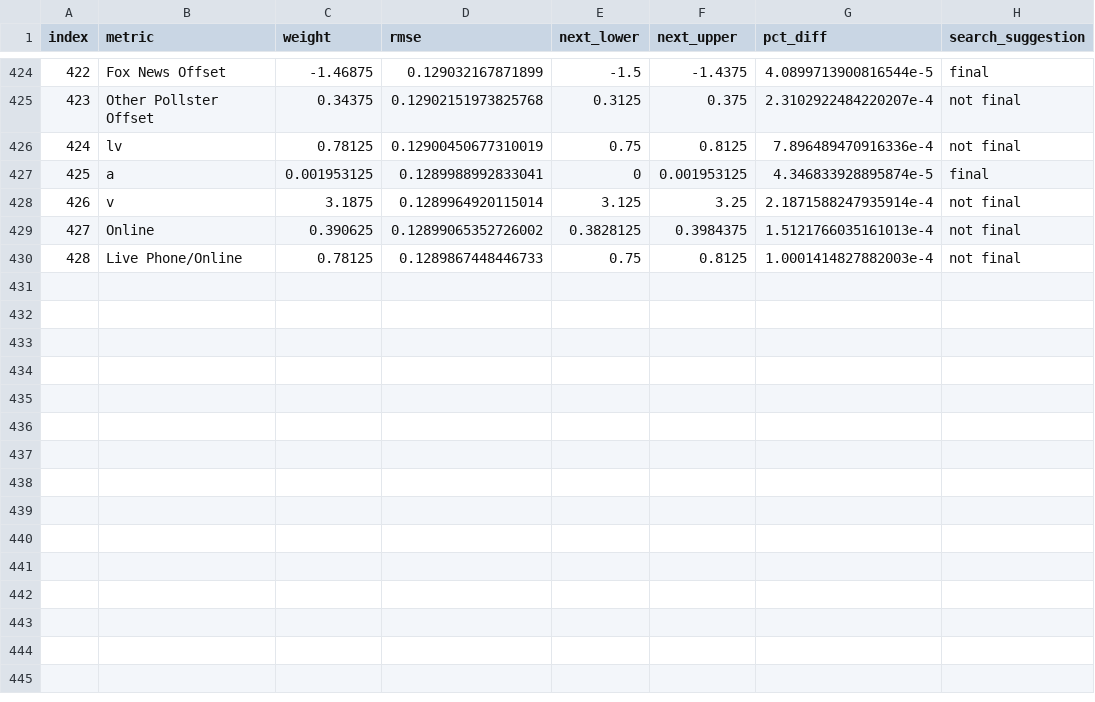
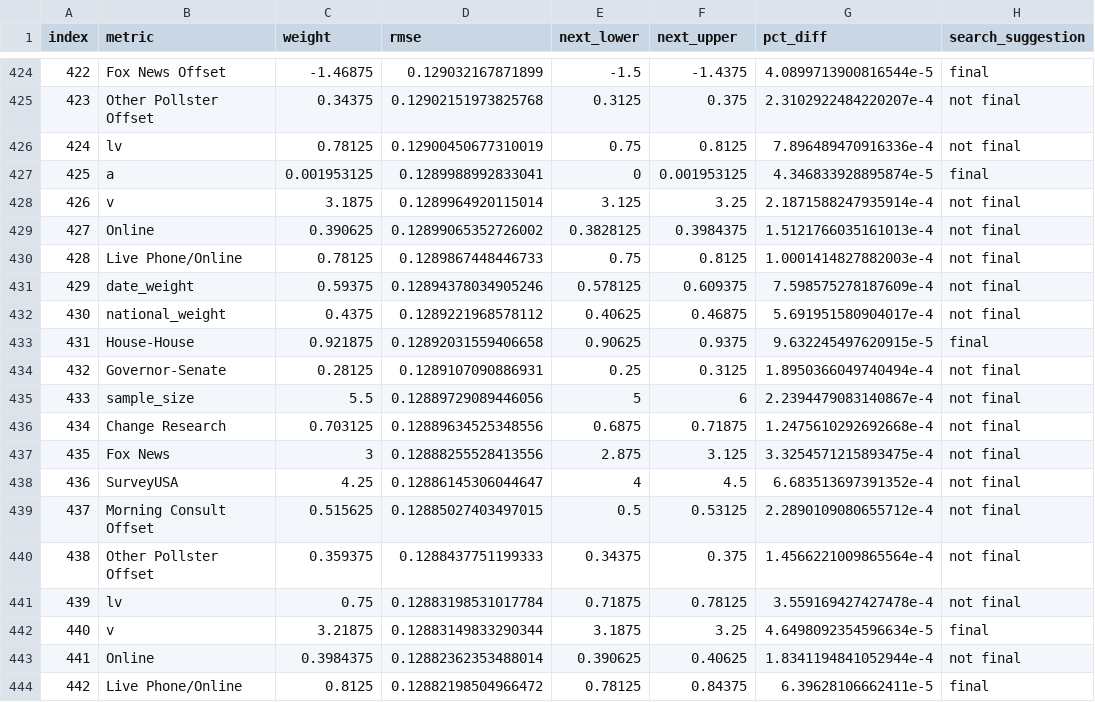
Before and after one commit to markjrieke/2022-midterm-forecasts, a CSV file: data/models/midterm_model/rmse_tracker.csv, drawn as a sheet; only a part is shown, gaps mark what is left out.

```diff
--- a/data/models/midterm_model/rmse_tracker.csv
+++ b/data/models/midterm_model/rmse_tracker.csv
@@ -430 +430,15 @@ index,metric,weight,rmse,next_lower,next_upper,pct_diff,search_suggestion
 428,Live Phone/Online,0.78125,0.1289867448446733,0.75,0.8125,1.0001414827882003e-4,not final
+429,date_weight,0.59375,0.12894378034905246,0.578125,0.609375,7.598575278187609e-4,not final
+430,national_weight,0.4375,0.1289221968578112,0.40625,0.46875,5.691951580904017e-4,not final
+431,House-House,0.921875,0.12892031559406658,0.90625,0.9375,9.632245497620915e-5,final
+432,Governor-Senate,0.28125,0.1289107090886931,0.25,0.3125,1.8950366049740494e-4,not final
+433,sample_size,5.5,0.12889729089446056,5,6,2.2394479083140867e-4,not final
+434,Change Research,0.703125,0.12889634525348556,0.6875,0.71875,1.2475610292692668e-4,not final
+435,Fox News,3,0.12888255528413556,2.875,3.125,3.3254571215893475e-4,not final
+436,SurveyUSA,4.25,0.12886145306044647,4,4.5,6.683513697391352e-4,not final
+437,Morning Consult Offset,0.515625,0.12885027403497015,0.5,0.53125,2.2890109080655712e-4,not final
+438,Other Pollster Offset,0.359375,0.1288437751199333,0.34375,0.375,1.4566221009865564e-4,not final
+439,lv,0.75,0.12883198531017784,0.71875,0.78125,3.559169427427478e-4,not final
+440,v,3.21875,0.12883149833290344,3.1875,3.25,4.6498092354596634e-5,final
+441,Online,0.3984375,0.12882362353488014,0.390625,0.40625,1.8341194841052944e-4,not final
+442,Live Phone/Online,0.8125,0.12882198504966472,0.78125,0.84375,6.39628106662411e-5,final
```
Also changed, not shown: data/models/midterm_model/variable_weights.csv, 1 other file.
